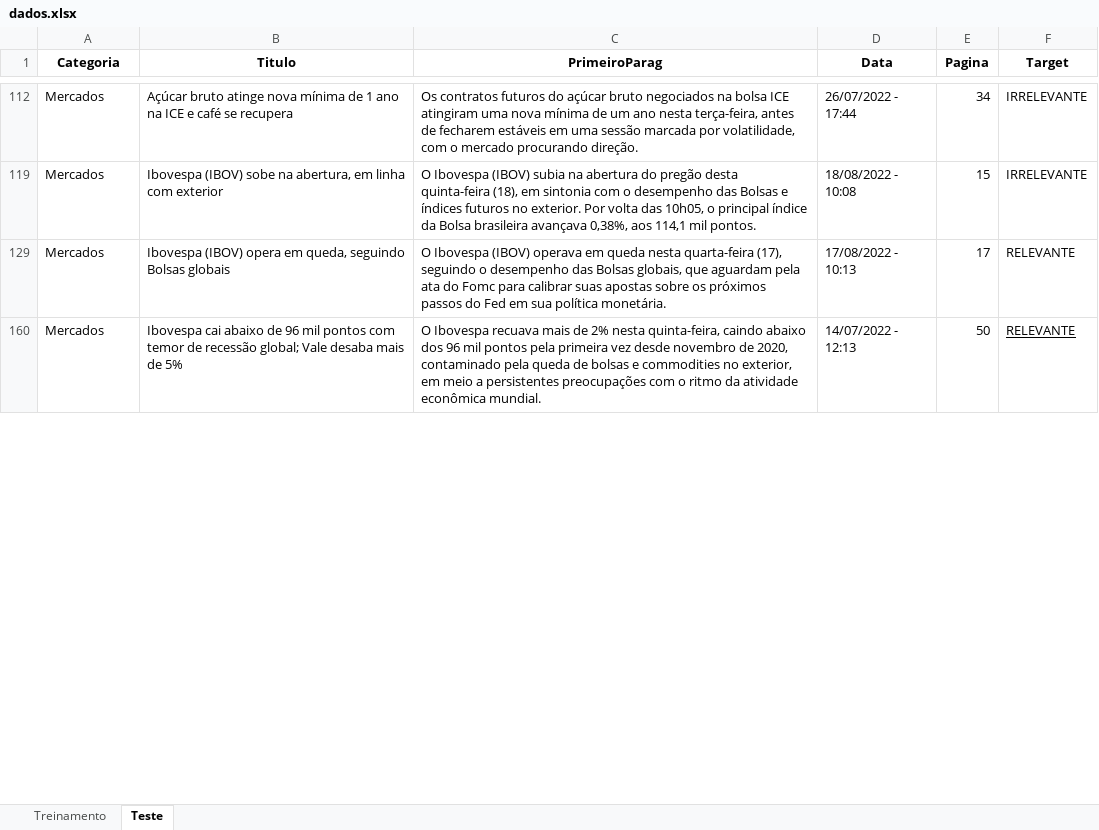
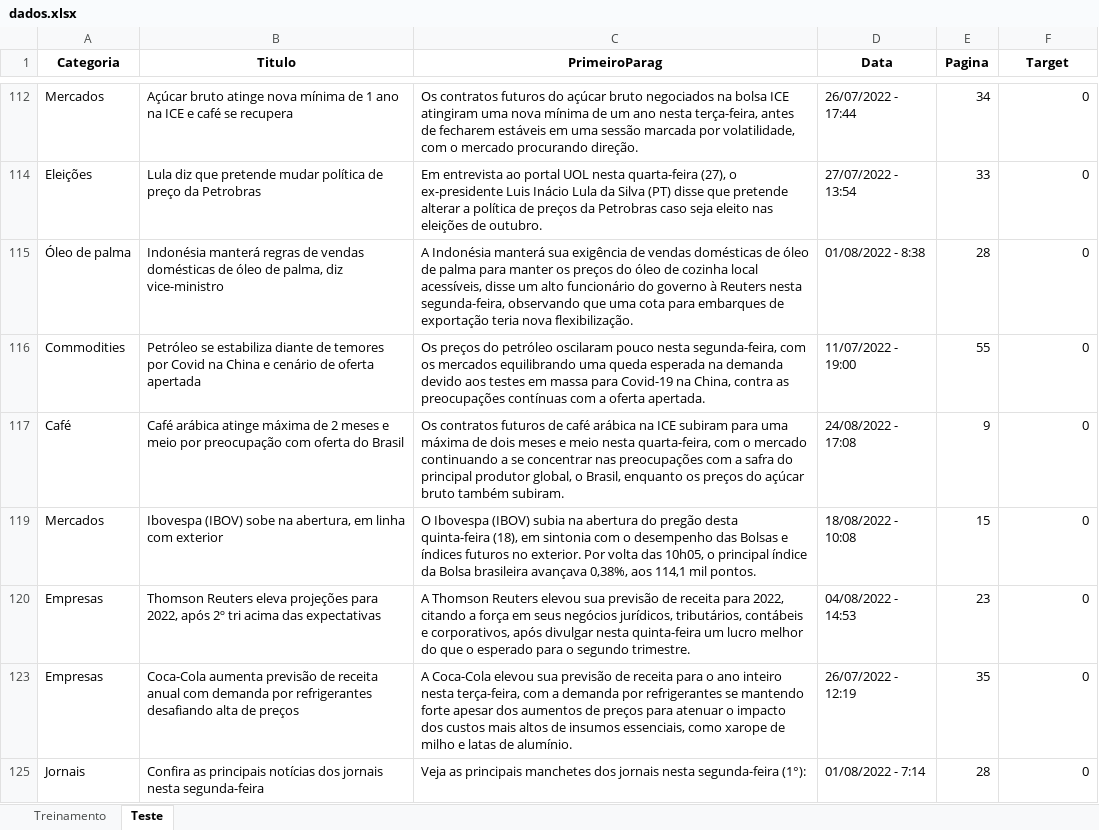
Before and after one commit to insper-classroom/22-2a-cd-p1-grupo_renatogp, an Excel workbook: data/dados.xlsx, sheet Teste, drawn as a sheet; only a part is shown, gaps mark what is left out; values as stored, in another font and other column widths than the file's, no borders; removed rows and columns are numbered as before the commit, all else as after; the diff covers the shown part only; the diff names each change by its address in the sheet, - before the commit and + after, or states it on an @@ line.

Commit message:
mudando nome dos targets

```diff
--- a/data/dados.xlsx (sheet Teste)
+++ b/data/dados.xlsx (sheet Teste)
-F112 (Target): IRRELEVANTE
+F112 (Target): 0
+row 114: Eleições | Lula diz que pretende mudar política de preço da Petrobras | Em entrevista ao portal UOL nesta quarta-feira (27), o ex-presidente Luis Inácio Lula da Silva (PT) disse que pretende alterar a política de preços da Petrobras caso seja eleito nas eleições de outubro. | 27/07/2022 - 13:54 | 33 | 0
+row 115: Óleo de palma | Indonésia manterá regras de vendas domésticas de óleo de palma, diz vice-ministro | A Indonésia manterá sua exigência de vendas domésticas de óleo de palma para manter os preços do óleo de cozinha local acessíveis, disse um alto funcionário do governo à Reuters nesta segunda-feira, observando que uma cota para embarques de exportação teria nova flexibilização. | 01/08/2022 - 8:38 | 28 | 0
+row 116: Commodities | Petróleo se estabiliza diante de temores por Covid na China e cenário de oferta apertada | Os preços do petróleo oscilaram pouco nesta segunda-feira, com os mercados equilibrando uma queda esperada na demanda devido aos testes em massa para Covid-19 na China, contra as preocupações contínuas com a oferta apertada. | 11/07/2022 - 19:00 | 55 | 0
+row 117: Café | Café arábica atinge máxima de 2 meses e meio por preocupação com oferta do Brasil | Os contratos futuros de café arábica na ICE subiram para uma máxima de dois meses e meio nesta quarta-feira, com o mercado continuando a se concentrar nas preocupações com a safra do principal produtor global, o Brasil, enquanto os preços do açúcar bruto também subiram. | 24/08/2022 - 17:08 | 9 | 0
-F119 (Target): IRRELEVANTE
+F119 (Target): 0
-row 129: Mercados | Ibovespa (IBOV) opera em queda, seguindo Bolsas globais | O Ibovespa (IBOV) operava em queda nesta quarta-feira (17), seguindo o desempenho das Bolsas globais, que aguardam pela ata do Fomc para calibrar suas apostas sobre os próximos passos do Fed em sua política monetária. | 17/08/2022 - 10:13 | 17 | RELEVANTE
-row 160: Mercados | Ibovespa cai abaixo de 96 mil pontos com temor de recessão global; Vale desaba mais de 5% | O Ibovespa recuava mais de 2% nesta quinta-feira, caindo abaixo dos 96 mil pontos pela primeira vez desde novembro de 2020, contaminado pela queda de bolsas e commodities no exterior, em meio a persistentes preocupações com o ritmo da atividade econômica mundial. | 14/07/2022 - 12:13 | 50 | RELEVANTE
+row 120: Empresas | Thomson Reuters eleva projeções para 2022, após 2º tri acima das expectativas | A Thomson Reuters elevou sua previsão de receita para 2022, citando a força em seus negócios jurídicos, tributários, contábeis e corporativos, após divulgar nesta quinta-feira um lucro melhor do que o esperado para o segundo trimestre. | 04/08/2022 - 14:53 | 23 | 0
+row 123: Empresas | Coca-Cola aumenta previsão de receita anual com demanda por refrigerantes desafiando alta de preços | A Coca-Cola elevou sua previsão de receita para o ano inteiro nesta terça-feira, com a demanda por refrigerantes se mantendo forte apesar dos aumentos de preços para atenuar o impacto dos custos mais altos de insumos essenciais, como xarope de milho e latas de alumínio. | 26/07/2022 - 12:19 | 35 | 0
+row 125: Jornais | Confira as principais notícias dos jornais nesta segunda-feira | Veja as principais manchetes dos jornais nesta segunda-feira (1°): | 01/08/2022 - 7:14 | 28 | 0
```
Also changed, not shown: 131 added rows, 2 removed rows, 9 edited cells and cell formats elsewhere in this sheet, sheet Treinamento, hidden cells.
